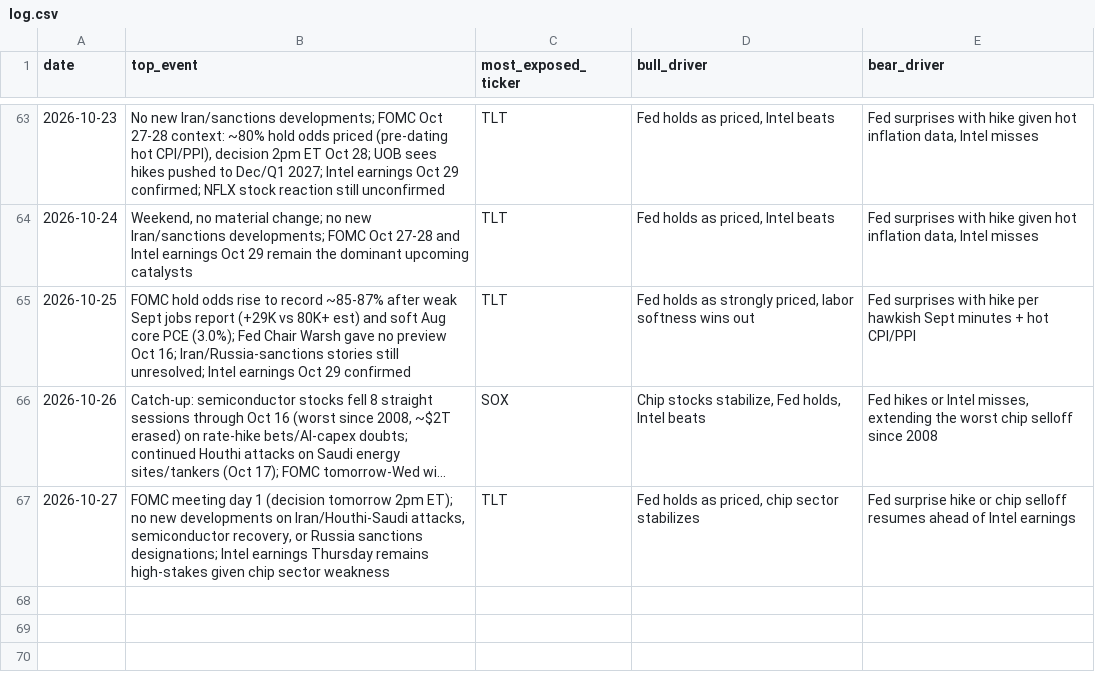
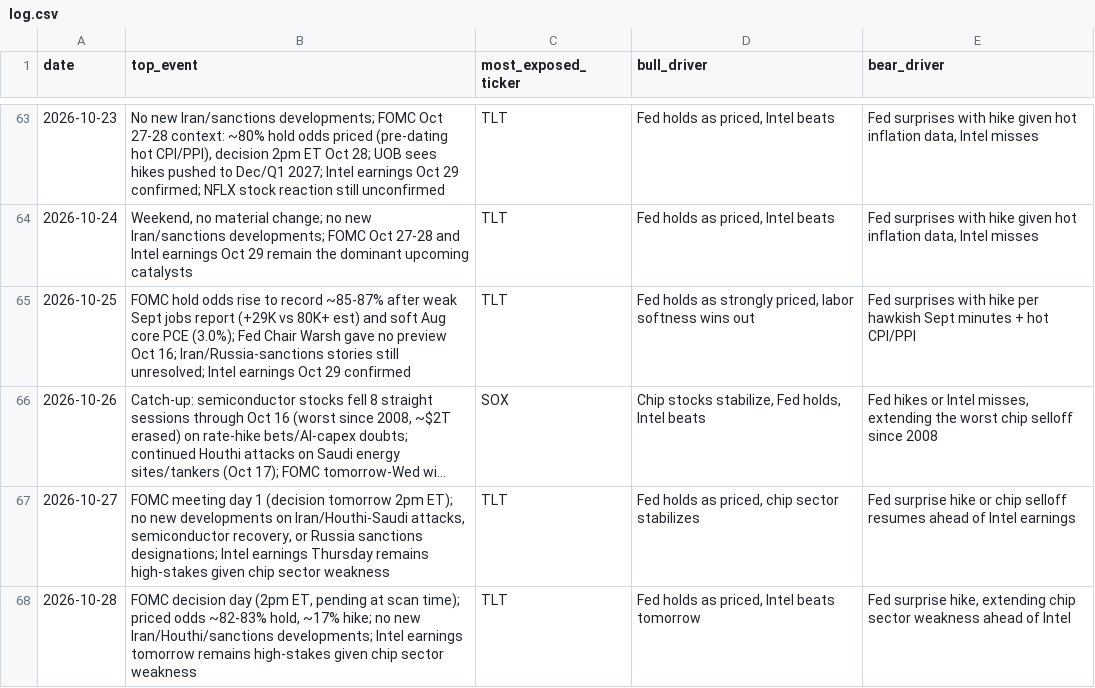
Before and after one commit to praxacharya/Kash_with_Codex_2026, a CSV file: market-tracker/outputs/log.csv, drawn as a sheet; only a part is shown, gaps mark what is left out; long unchanged cells end in ….

```diff
--- a/market-tracker/outputs/log.csv
+++ b/market-tracker/outputs/log.csv
@@ -67 +67,2 @@ date,top_event,most_exposed_ticker,bull_driver,bear_driver
 2026-10-27,"FOMC meeting day 1 (decision tomorrow 2pm ET); no new developments on Iran/Houthi-Saudi attacks, semiconductor recovery, or Russia sanctions designations; Intel earnings Thursday remains high-stakes given chip sector weakness",TLT,"Fed holds as priced, chip sector stabilizes","Fed surprise hike or chip selloff resumes ahead of Intel earnings"
+2026-10-28,"FOMC decision day (2pm ET, pending at scan time); priced odds ~82-83% hold, ~17% hike; no new Iran/Houthi/sanctions developments; Intel earnings tomorrow remains high-stakes given chip sector weakness",TLT,"Fed holds as priced, Intel beats tomorrow","Fed surprise hike, extending chip sector weakness ahead of Intel"
```
Also changed, not shown: 1 other file.
